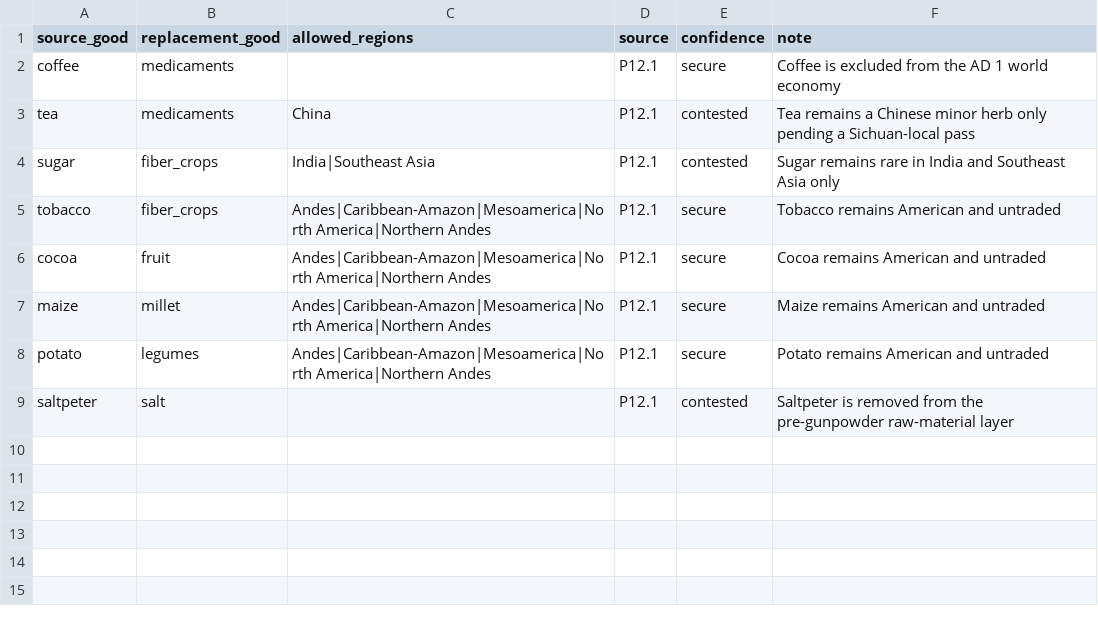
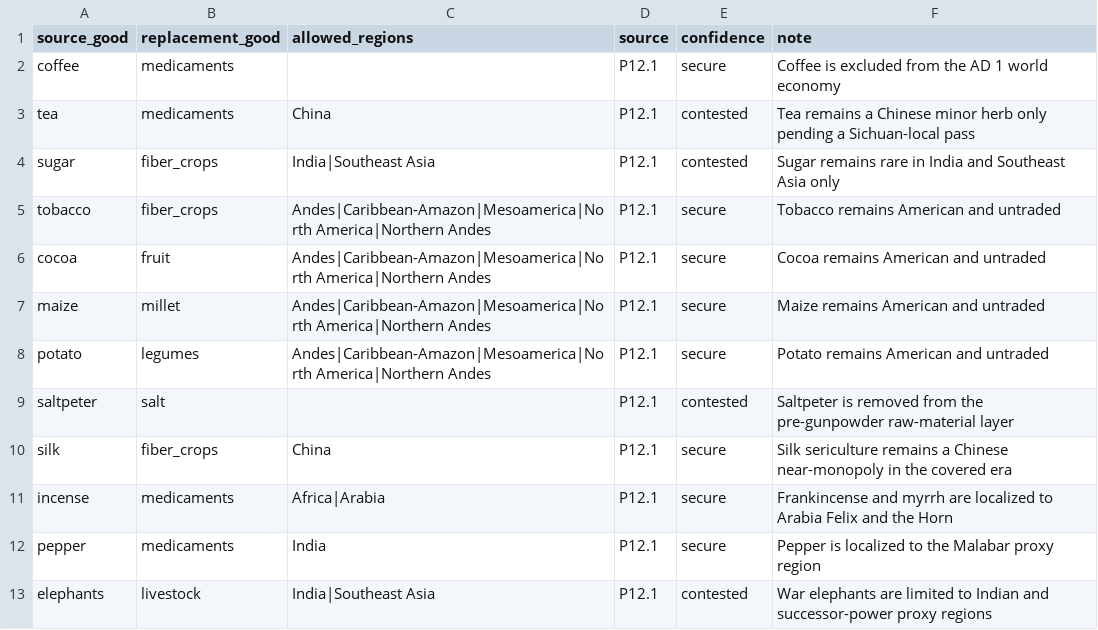
Before and after one commit to Rockydo/antiqvitas, a CSV file: docs/goods_remap.csv (was docs/m5/rgo_rules.csv), drawn as a sheet; the diff names each change by its address in the sheet, - before the commit and + after, or states it on an @@ line.

Commit message:
m5: localize ancient raw goods

```diff
--- a/docs/m5/rgo_rules.csv
+++ b/docs/goods_remap.csv
+row 10: silk | fiber_crops | China | P12.1 | secure | Silk sericulture remains a Chinese near-monopoly in the covered era
+row 11: incense | medicaments | Africa|Arabia | P12.1 | secure | Frankincense and myrrh are localized to Arabia Felix and the Horn
+row 12: pepper | medicaments | India | P12.1 | secure | Pepper is localized to the Malabar proxy region
+row 13: elephants | livestock | India|Southeast Asia | P12.1 | contested | War elephants are limited to Indian and successor-power proxy regions
```
Also changed, not shown: 3 other files.
